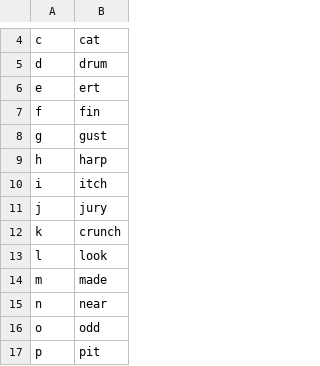
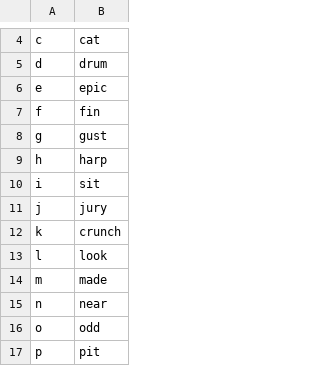
Before and after one commit to jkousal32/talon, a CSV file: josh/alphabetJosh.csv, drawn as a sheet; only a part is shown, gaps mark what is left out.

```diff
--- a/josh/alphabetJosh.csv
+++ b/josh/alphabetJosh.csv
@@ -5,3 +5,3 @@ c,cat
 d,drum
-e,ert
+e,epic
 f,fin
@@ -9,3 +9,3 @@ g,gust
 h,harp
-i,itch
+i,sit
 j,jury
```
Also changed, not shown: 4 other files.
